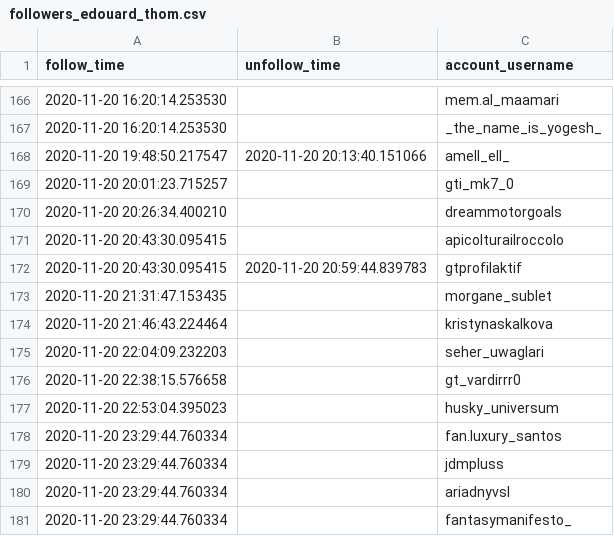
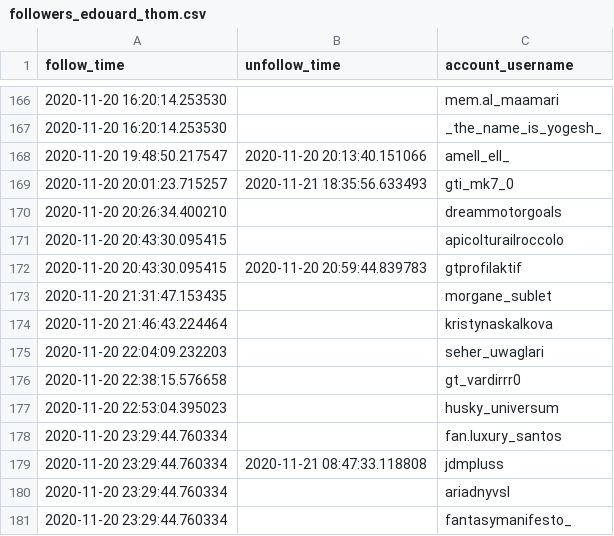
Before and after one commit to edouardthom/InstaBot, a CSV file: database/followers_edouard_thom.csv, drawn as a sheet; only a part is shown, gaps mark what is left out; the diff covers the shown part only.

```diff
--- a/database/followers_edouard_thom.csv
+++ b/database/followers_edouard_thom.csv
@@ -168,3 +168,3 @@ follow_time,unfollow_time,account_username
 2020-11-20 19:48:50.217547,2020-11-20 20:13:40.151066,amell_ell_
-2020-11-20 20:01:23.715257,,gti_mk7_0
+2020-11-20 20:01:23.715257,2020-11-21 18:35:56.633493,gti_mk7_0
 2020-11-20 20:26:34.400210,,dreammotorgoals
@@ -178,3 +178,3 @@ follow_time,unfollow_time,account_username
 2020-11-20 23:29:44.760334,,fan.luxury_santos
-2020-11-20 23:29:44.760334,,jdmpluss
+2020-11-20 23:29:44.760334,2020-11-21 08:47:33.118808,jdmpluss
 2020-11-20 23:29:44.760334,,ariadnyvsl
```
Also changed, not shown: 28 added rows elsewhere in this file, 4 other files.
